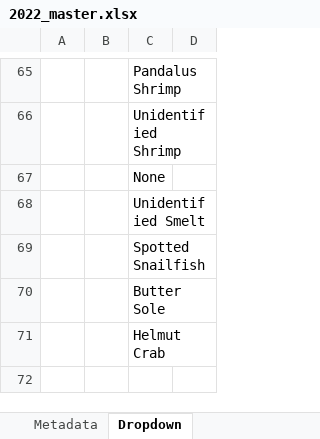
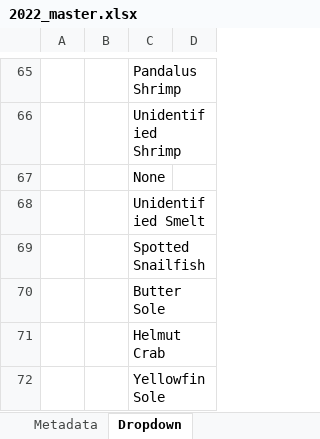
Before and after one commit to kbnerr/nearshore-fish, an Excel workbook: data/2022_master.xlsx, sheet Dropdown, drawn as a sheet; only a part is shown, gaps mark what is left out; values as stored, in another font and other column widths than the file's, no borders; the diff names each change by its address in the sheet, - before the commit and + after, or states it on an @@ line.

```diff
--- a/data/2022_master.xlsx (sheet Dropdown)
+++ b/data/2022_master.xlsx (sheet Dropdown)
+row 72:  |  | Yellowfin Sole
```
Also changed, not shown: sheet Fish - All, sheet Site, sheet Environmentals, other sheet tabs, 6 other files.
